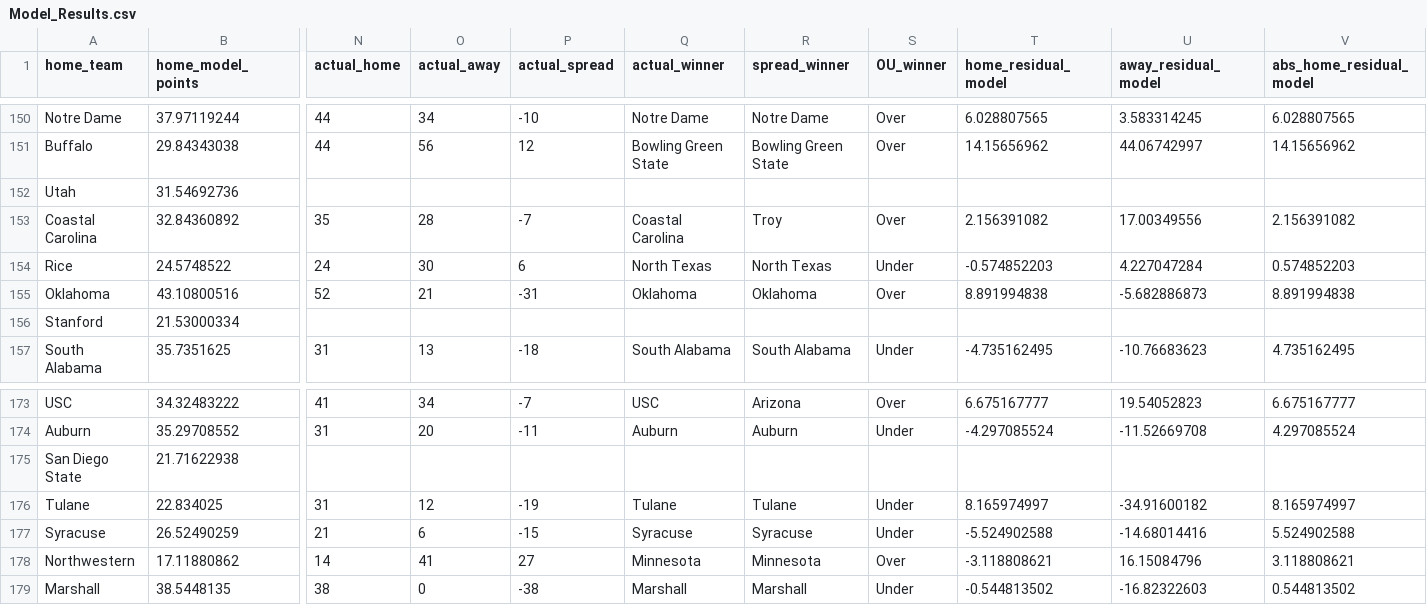
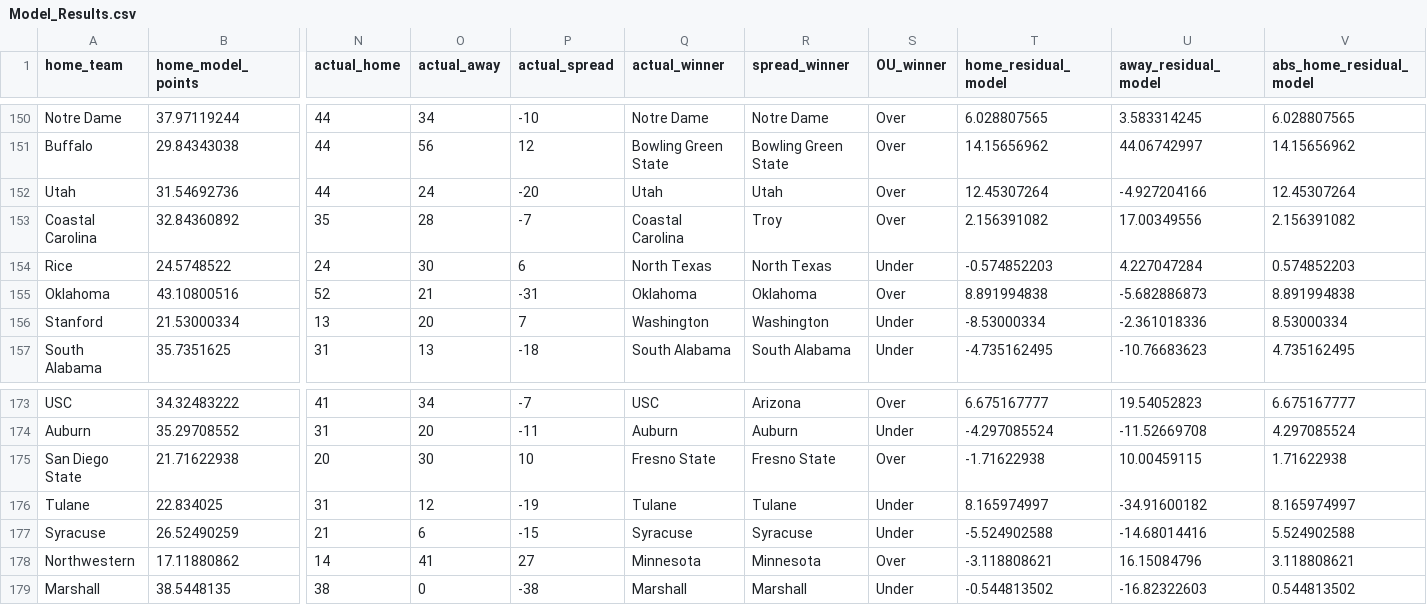
Before and after one commit to smazurski/CollegeFootballPointPrediction, a CSV file: 2021 CFB Model/Model_Results.csv, drawn as a sheet; only a part is shown, gaps mark what is left out; the diff covers the shown part only; the diff names each change by its address in the sheet, - before the commit and + after, or states it on an @@ line.

Commit message:
Add files via upload

```diff
--- a/2021 CFB Model/Model_Results.csv
+++ b/2021 CFB Model/Model_Results.csv
-N152 (actual_home): (empty)
+N152 (actual_home): 44
-O152 (actual_away): (empty)
+O152 (actual_away): 24
-P152 (actual_spread): (empty)
+P152 (actual_spread): -20
-Q152 (actual_winner): (empty)
+Q152 (actual_winner): Utah
-R152 (spread_winner): (empty)
+R152 (spread_winner): Utah
-S152 (OU_winner): (empty)
+S152 (OU_winner): Over
-T152 (home_residual_model): (empty)
+T152 (home_residual_model): 12.45307264
-U152 (away_residual_model): (empty)
+U152 (away_residual_model): -4.927204166
-V152 (abs_home_residual_model): (empty)
+V152 (abs_home_residual_model): 12.45307264
-N156 (actual_home): (empty)
+N156 (actual_home): 13
-O156 (actual_away): (empty)
+O156 (actual_away): 20
-P156 (actual_spread): (empty)
+P156 (actual_spread): 7
-Q156 (actual_winner): (empty)
+Q156 (actual_winner): Washington
-R156 (spread_winner): (empty)
+R156 (spread_winner): Washington
-S156 (OU_winner): (empty)
+S156 (OU_winner): Under
-T156 (home_residual_model): (empty)
+T156 (home_residual_model): -8.53000334
-U156 (away_residual_model): (empty)
+U156 (away_residual_model): -2.361018336
-V156 (abs_home_residual_model): (empty)
+V156 (abs_home_residual_model): 8.53000334
-N175 (actual_home): (empty)
+N175 (actual_home): 20
-O175 (actual_away): (empty)
+O175 (actual_away): 30
-P175 (actual_spread): (empty)
+P175 (actual_spread): 10
-Q175 (actual_winner): (empty)
+Q175 (actual_winner): Fresno State
-R175 (spread_winner): (empty)
+R175 (spread_winner): Fresno State
-S175 (OU_winner): (empty)
+S175 (OU_winner): Over
-T175 (home_residual_model): (empty)
+T175 (home_residual_model): -1.71622938
-U175 (away_residual_model): (empty)
+U175 (away_residual_model): 10.00459115
-V175 (abs_home_residual_model): (empty)
+V175 (abs_home_residual_model): 1.71622938
```
Also changed, not shown: 35 edited cells elsewhere in this file.
